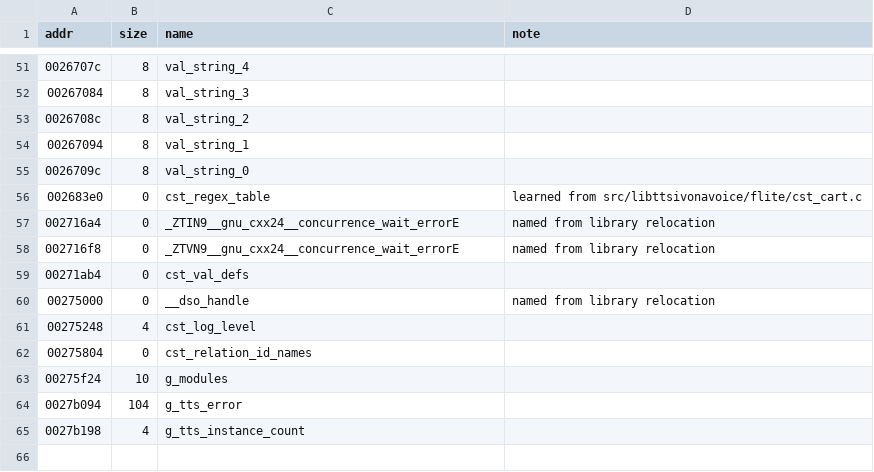
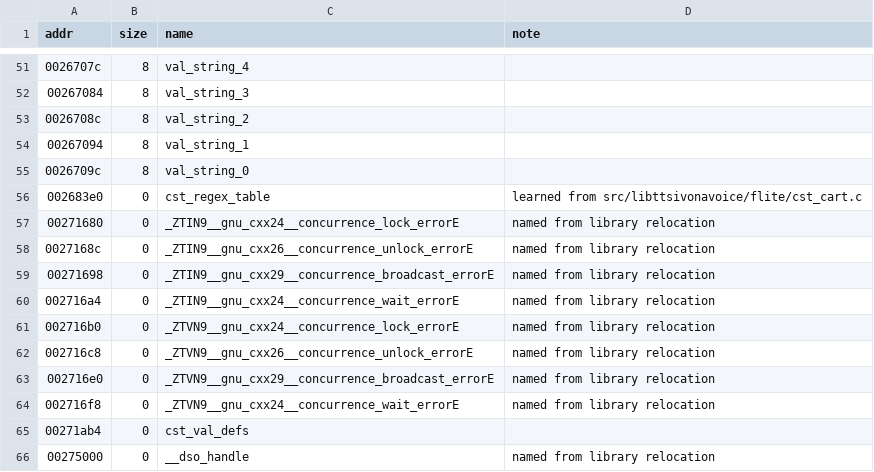
Before and after one commit to sweetbbak/open-ivona, a TSV file: symbols/libttsivonavoice.data.tsv, drawn as a sheet; only a part is shown, gaps mark what is left out; the shorter side is filled out with more unchanged rows.

```diff
--- a/symbols/libttsivonavoice.data.tsv
+++ b/symbols/libttsivonavoice.data.tsv
@@ -56,3 +56,9 @@ addr	size	name	note
 002683e0	0	cst_regex_table	learned from src/libttsivonavoice/flite/cst_cart.c
+00271680	0	_ZTIN9__gnu_cxx24__concurrence_lock_errorE	named from library relocation
+0027168c	0	_ZTIN9__gnu_cxx26__concurrence_unlock_errorE	named from library relocation
+00271698	0	_ZTIN9__gnu_cxx29__concurrence_broadcast_errorE	named from library relocation
 002716a4	0	_ZTIN9__gnu_cxx24__concurrence_wait_errorE	named from library relocation
+002716b0	0	_ZTVN9__gnu_cxx24__concurrence_lock_errorE	named from library relocation
+002716c8	0	_ZTVN9__gnu_cxx26__concurrence_unlock_errorE	named from library relocation
+002716e0	0	_ZTVN9__gnu_cxx29__concurrence_broadcast_errorE	named from library relocation
 002716f8	0	_ZTVN9__gnu_cxx24__concurrence_wait_errorE	named from library relocation
```
Also changed, not shown: symbols/libtiver.data.tsv, symbols/libtiver.funcs.tsv, 4 other files.
